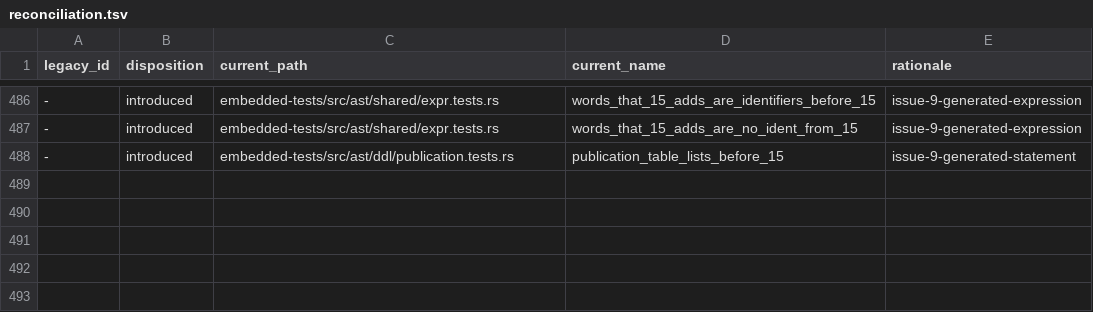
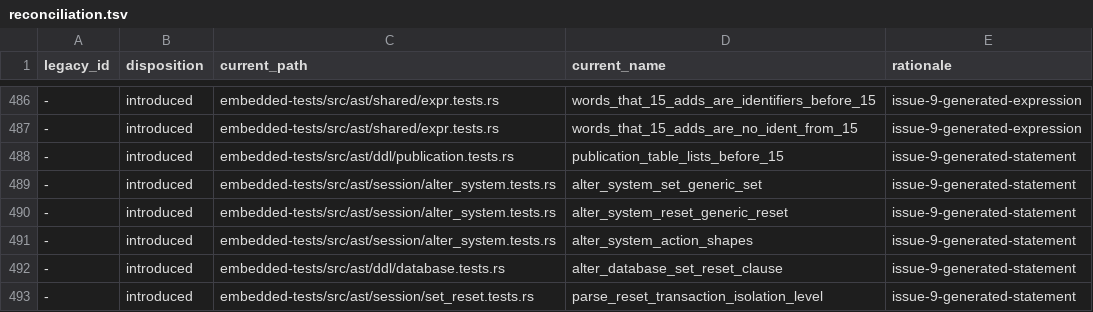
Before and after one commit to freshtonic/pg-sql, a TSV file: embedded-tests/reconciliation.tsv, drawn as a sheet; only a part is shown, gaps mark what is left out; the diff names each change by its address in the sheet, - before the commit and + after, or states it on an @@ line.

Commit message:
feat(session): model ALTER SYSTEM and ALTER DATABASE ... SET
pg-sql had no `ALTER SYSTEM SET/RESET`, and `ALTER DATABASE d` took only
the `RESET` half of `SetResetClause`. PostgreSQL accepts both in every
target version, so each missing form was an over-rejection.

`AlterSystemStmt` mirrors gram.y: `SET generic_set` and `RESET
generic_reset`. `generic_reset` is the new `GenericReset` node, which is
narrower than `reset_rest`, so `ALTER SYSTEM RESET TIME ZONE` stays a
syntax error.

`ResetTarget` now mirrors `reset_rest` exactly. It gains the
`TRANSACTION ISOLATION LEVEL` arm, which was absent, and takes
`generic_reset` for its two other forms.

`SetResetClause` takes `SET set_rest`, not `SET generic_set`, as gram.y
says. `ALTER DATABASE d` and `ALTER ROLE r` therefore accept every
special form of an unscoped `SET`, and `AlterDatabaseAction` takes the
whole clause in place of the `RESET` half.

The 19 `SET var TO NULL` gate needs no new code: it lives in
`generic_set`, which both new statements reuse.

Issue #82.

```diff
--- a/embedded-tests/reconciliation.tsv
+++ b/embedded-tests/reconciliation.tsv
+row 489: - | introduced | embedded-tests/src/ast/session/alter_system.tests.rs | alter_system_set_generic_set | issue-9-generated-statement
+row 490: - | introduced | embedded-tests/src/ast/session/alter_system.tests.rs | alter_system_reset_generic_reset | issue-9-generated-statement
+row 491: - | introduced | embedded-tests/src/ast/session/alter_system.tests.rs | alter_system_action_shapes | issue-9-generated-statement
+row 492: - | introduced | embedded-tests/src/ast/ddl/database.tests.rs | alter_database_set_reset_clause | issue-9-generated-statement
+row 493: - | introduced | embedded-tests/src/ast/session/set_reset.tests.rs | parse_reset_transaction_isolation_level | issue-9-generated-statement
```
Also changed, not shown: embedded-tests/inventory.tsv, 11 other files.
